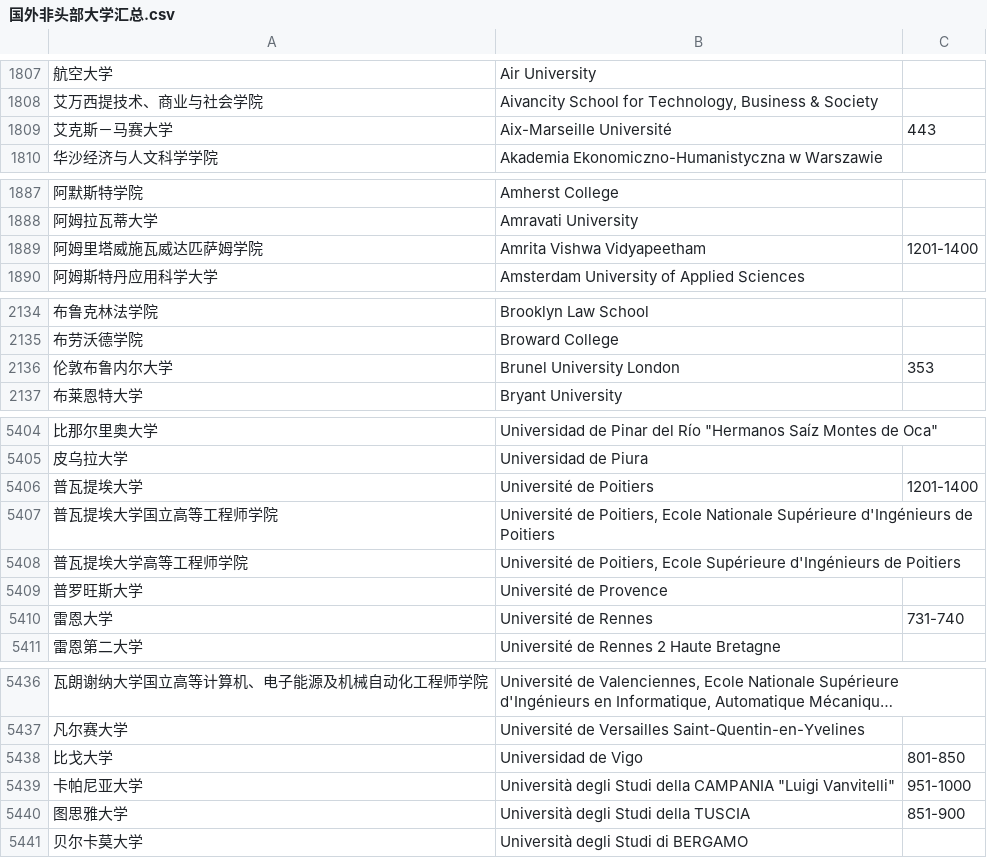
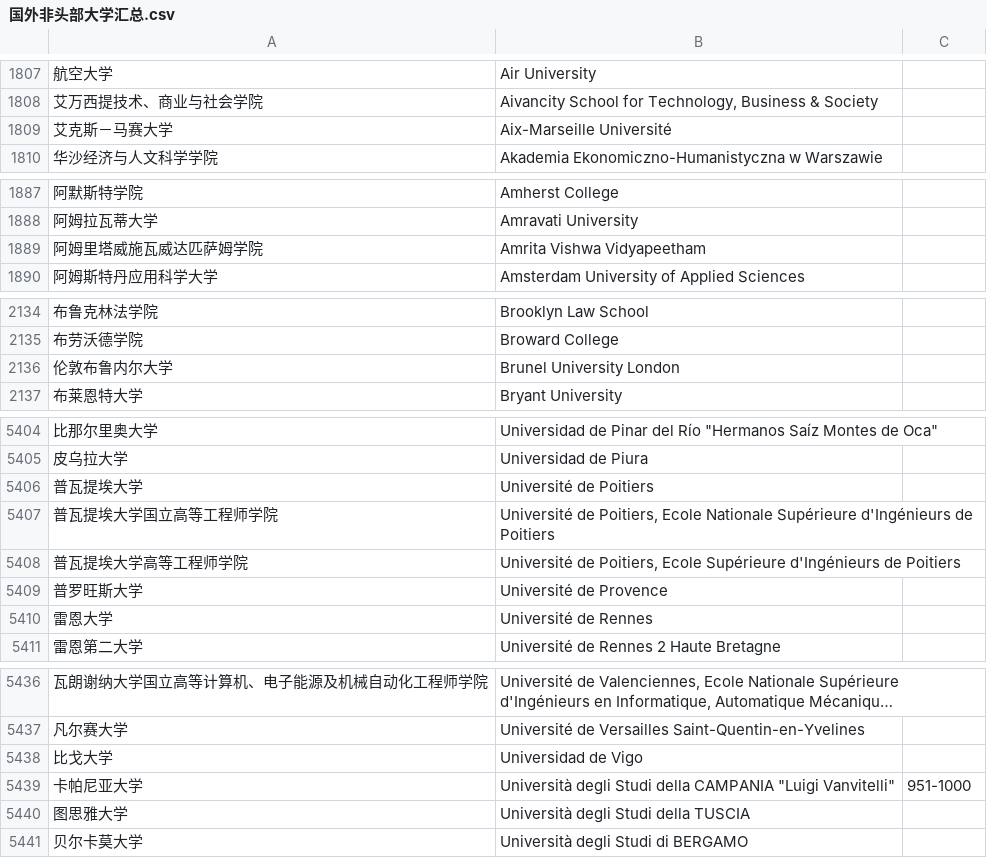
Before and after one commit to russel-the-menace/EduScore, a CSV file: data/master/国外非头部大学汇总.csv, drawn as a sheet; only a part is shown, gaps mark what is left out; long unchanged cells end in …; the diff covers the shown part only; the diff names each change by its address in the sheet, - before the commit and + after, or states it on an @@ line.

```diff
--- a/data/master/国外非头部大学汇总.csv
+++ b/data/master/国外非头部大学汇总.csv
-C1809: 443
+C1809: (empty)
-C1889: 1201-1400
+C1889: (empty)
-C2136: 353
+C2136: (empty)
-C5406: 1201-1400
+C5406: (empty)
-C5410: 731-740
+C5410: (empty)
-C5438: 801-850
+C5438: (empty)
-C5440: 851-900
+C5440: (empty)
```
Also changed, not shown: 16 edited cells elsewhere in this file, data/master/国外头部大学汇总.csv, 10 other files.
